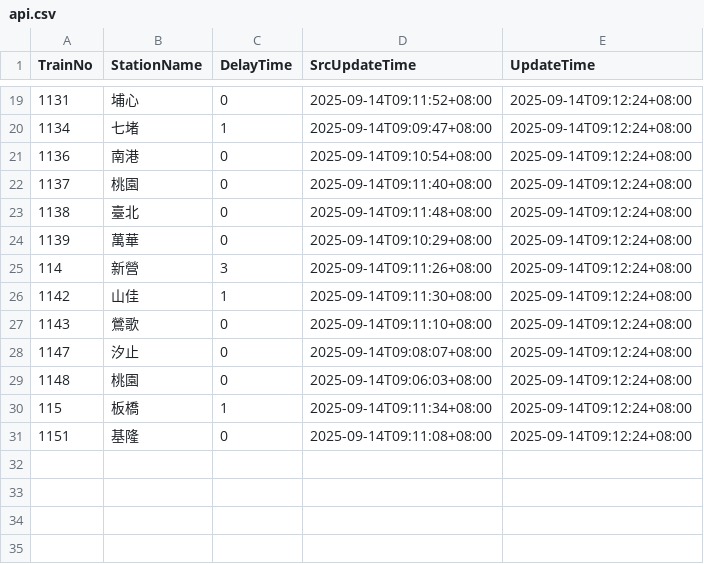
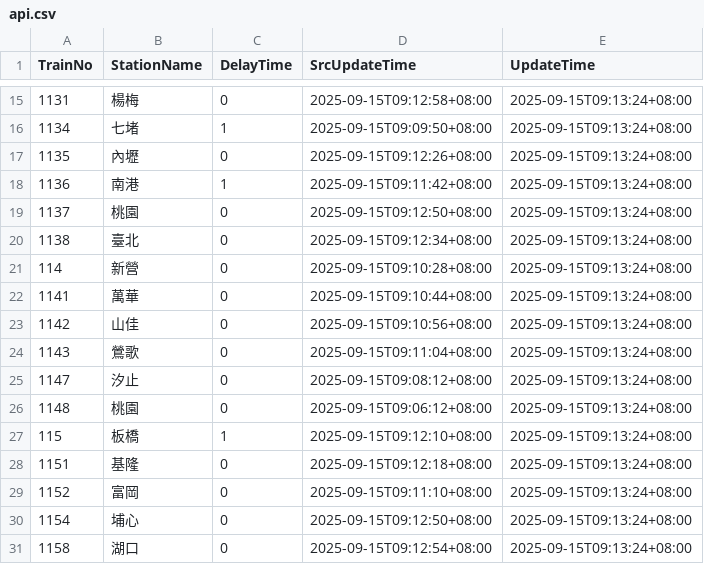
Before and after one commit to funfun0912/Open-Platform-Software-Mid, a CSV file: api.csv, drawn as a sheet; only a part is shown, gaps mark what is left out; the diff covers the shown part only.

```diff
--- a/api.csv
+++ b/api.csv
@@ -19,13 +15,17 @@ TrainNo,StationName,DelayTime,SrcUpdateTime,UpdateTime
-1131,埔心,0,2025-09-14T09:11:52+08:00,2025-09-14T09:12:24+08:00
-1134,七堵,1,2025-09-14T09:09:47+08:00,2025-09-14T09:12:24+08:00
-1136,南港,0,2025-09-14T09:10:54+08:00,2025-09-14T09:12:24+08:00
-1137,桃園,0,2025-09-14T09:11:40+08:00,2025-09-14T09:12:24+08:00
-1138,臺北,0,2025-09-14T09:11:48+08:00,2025-09-14T09:12:24+08:00
-1139,萬華,0,2025-09-14T09:10:29+08:00,2025-09-14T09:12:24+08:00
-114,新營,3,2025-09-14T09:11:26+08:00,2025-09-14T09:12:24+08:00
-1142,山佳,1,2025-09-14T09:11:30+08:00,2025-09-14T09:12:24+08:00
-1143,鶯歌,0,2025-09-14T09:11:10+08:00,2025-09-14T09:12:24+08:00
-1147,汐止,0,2025-09-14T09:08:07+08:00,2025-09-14T09:12:24+08:00
-1148,桃園,0,2025-09-14T09:06:03+08:00,2025-09-14T09:12:24+08:00
-115,板橋,1,2025-09-14T09:11:34+08:00,2025-09-14T09:12:24+08:00
-1151,基隆,0,2025-09-14T09:11:08+08:00,2025-09-14T09:12:24+08:00
+1131,楊梅,0,2025-09-15T09:12:58+08:00,2025-09-15T09:13:24+08:00
+1134,七堵,1,2025-09-15T09:09:50+08:00,2025-09-15T09:13:24+08:00
+1135,內壢,0,2025-09-15T09:12:26+08:00,2025-09-15T09:13:24+08:00
+1136,南港,1,2025-09-15T09:11:42+08:00,2025-09-15T09:13:24+08:00
+1137,桃園,0,2025-09-15T09:12:50+08:00,2025-09-15T09:13:24+08:00
+1138,臺北,0,2025-09-15T09:12:34+08:00,2025-09-15T09:13:24+08:00
+114,新營,0,2025-09-15T09:10:28+08:00,2025-09-15T09:13:24+08:00
+1141,萬華,0,2025-09-15T09:10:44+08:00,2025-09-15T09:13:24+08:00
+1142,山佳,0,2025-09-15T09:10:56+08:00,2025-09-15T09:13:24+08:00
+1143,鶯歌,0,2025-09-15T09:11:04+08:00,2025-09-15T09:13:24+08:00
+1147,汐止,0,2025-09-15T09:08:12+08:00,2025-09-15T09:13:24+08:00
+1148,桃園,0,2025-09-15T09:06:12+08:00,2025-09-15T09:13:24+08:00
+115,板橋,1,2025-09-15T09:12:10+08:00,2025-09-15T09:13:24+08:00
+1151,基隆,0,2025-09-15T09:12:18+08:00,2025-09-15T09:13:24+08:00
+1152,富岡,0,2025-09-15T09:11:10+08:00,2025-09-15T09:13:24+08:00
+1154,埔心,0,2025-09-15T09:12:50+08:00,2025-09-15T09:13:24+08:00
+1158,湖口,0,2025-09-15T09:12:54+08:00,2025-09-15T09:13:24+08:00
```
Also changed, not shown: 1 added row, 5 removed rows and 31 edited cells elsewhere in this file.
